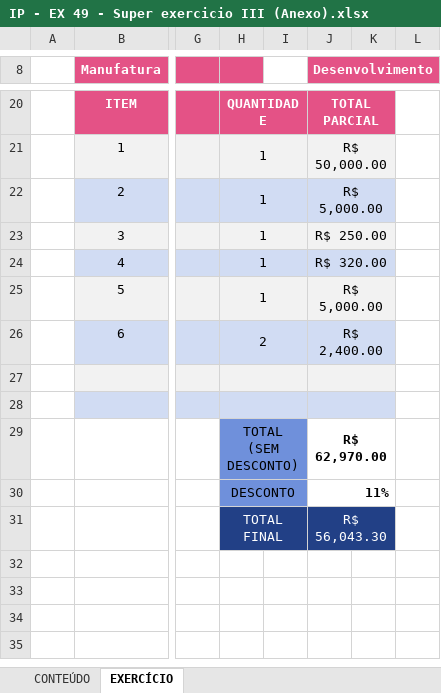
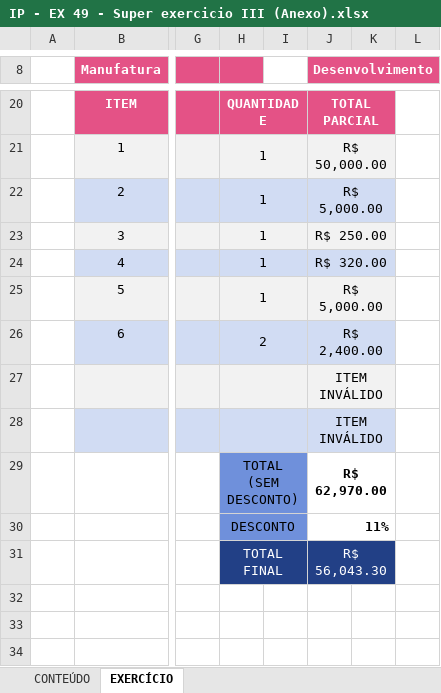
Before and after one commit to Laurentius96/DNC-DataScience, an Excel workbook: Materia_2-PowerBi/IP - EX 49 - Super exercicio III (Anexo).xlsx, sheet EXERCÍCIO, drawn as a sheet; only a part is shown, gaps mark what is left out; the shorter side is filled out with more unchanged rows; values as stored, in another font and other column widths than the file's, no borders; charts and pictures and conditional formats not drawn; the diff names each change by its address in the sheet, - before the commit and + after, or states it on an @@ line.

Commit message:
Update IP - EX 49 - Super exercicio III (Anexo).xlsx
Otimizando minha resposta em 'Total Parcial' usando o LET.

```diff
--- a/Materia_2-PowerBi/IP - EX 49 - Super exercicio III (Anexo).xlsx (sheet EXERCÍCIO)
+++ b/Materia_2-PowerBi/IP - EX 49 - Super exercicio III (Anexo).xlsx (sheet EXERCÍCIO)
-J27:J28 (Desenvolvimento): (empty)
+J27:J28 (Desenvolvimento): ITEM INVÁLIDO
```
